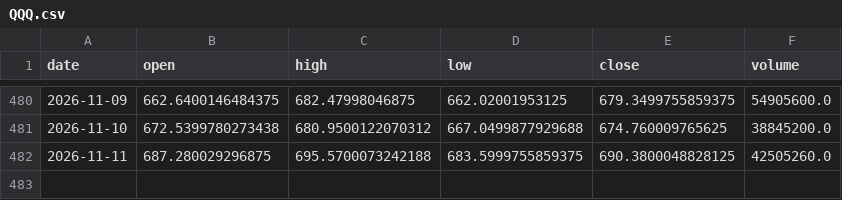
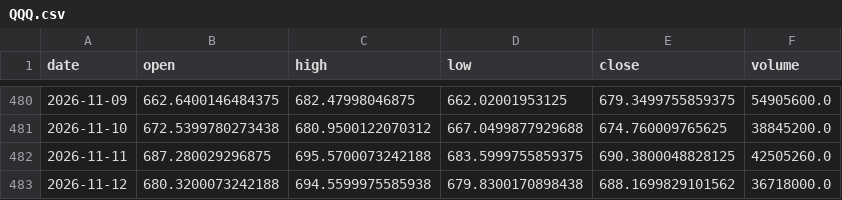
Before and after one commit to GrimsVerk/GrimsTrade, a CSV file: data/bars/QQQ.csv, drawn as a sheet; only a part is shown, gaps mark what is left out.

```diff
--- a/data/bars/QQQ.csv
+++ b/data/bars/QQQ.csv
@@ -482 +482,2 @@ date,open,high,low,close,volume
 2026-11-11,687.280029296875,695.5700073242188,683.5999755859375,690.3800048828125,42505260.0
+2026-11-12,680.3200073242188,694.5599975585938,679.8300170898438,688.1699829101562,36718000.0
```
Also changed, not shown: data/bars/BTC.csv, data/bars/ETH.csv, 13 other files.
